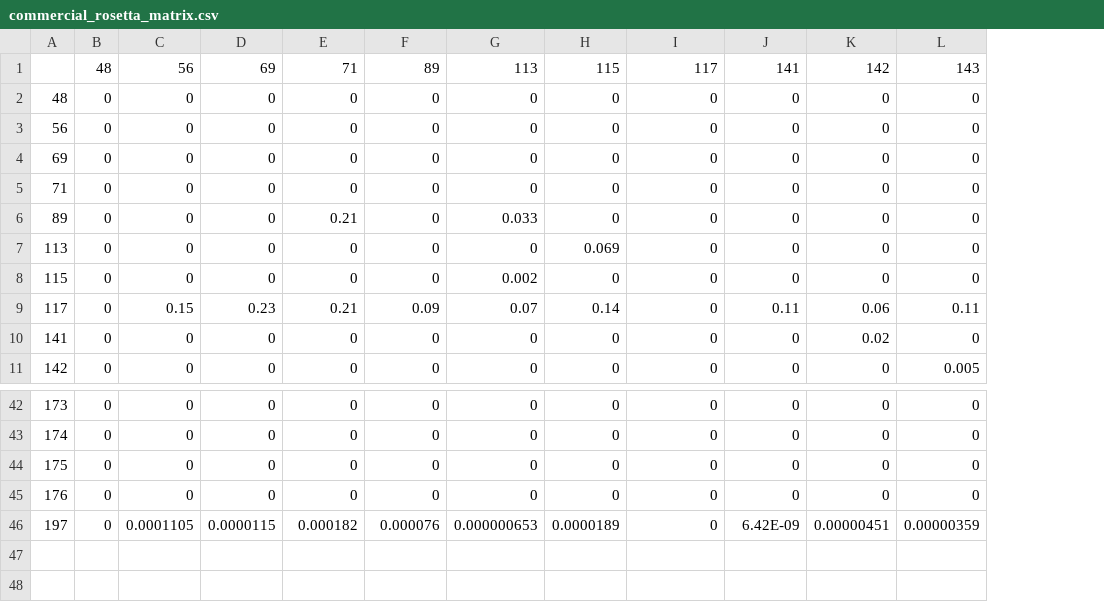
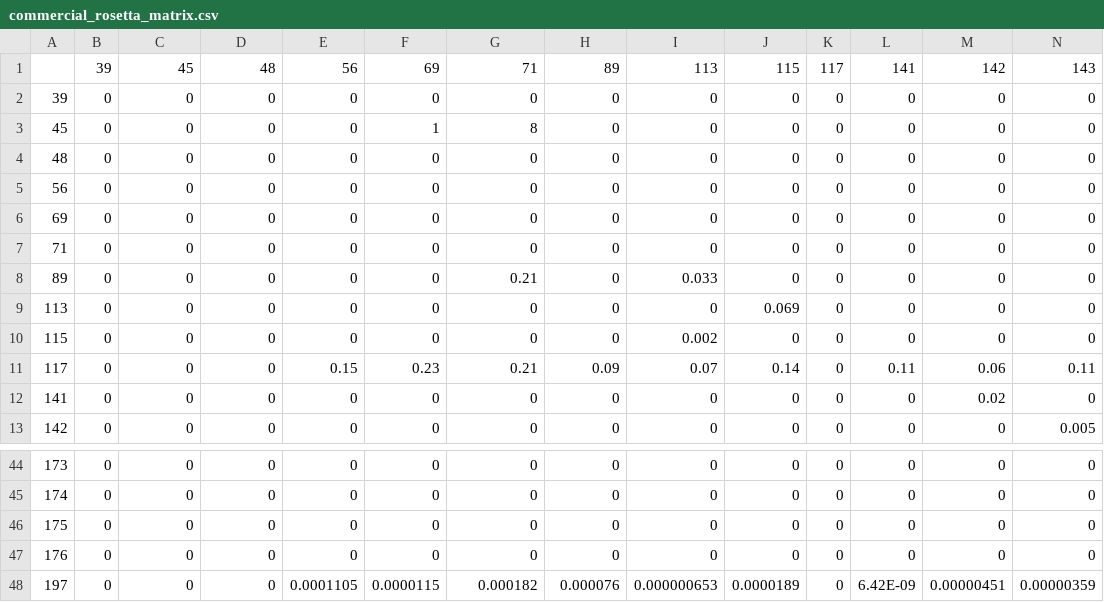
Before and after one commit to angelolab/toffy, a CSV file: files/commercial_rosetta_matrix.csv, drawn as a sheet; only a part is shown, gaps mark what is left out; addresses are those after the commit; rows hold the shown columns only; the diff names each change by its address in the sheet, - before the commit and + after, or states it on an @@ line.

```diff
--- a/files/commercial_rosetta_matrix.csv
+++ b/files/commercial_rosetta_matrix.csv
+column K, row 1: 117; rows 4-13: all 0; rows 44-48: all 0
+column L, row 1: 141; rows 4-13: 0 | 0 | 0 | 0 | 0 | 0 | 0 | 0.11 | 0 | 0; rows 44-48: 0 | 0 | 0 | 0 | 6.42E-09
-B1: 48
+B1: 39
-C1: 56
+C1: 45
-D1: 69
+D1: 48
-E1: 71
+E1: 56
-F1: 89
+F1: 69
-G1: 113
+G1: 71
-H1: 115
+H1: 89
-I1: 117
+I1: 113
-J1: 141
+J1: 115
+row 2: 39 | 0 | 0 | 0 | 0 | 0 | 0 | 0 | 0 | 0 | 0 | 0 | 0 | 0
+row 3: 45 | 0 | 0 | 0 | 0 | 1 | 8 | 0 | 0 | 0 | 0 | 0 | 0 | 0
-E8: 0.21
+E8: 0
-G8: 0.033
+G8: 0.21
-I8: 0
+I8: 0.033
-H9: 0.069
+H9: 0
-J9: 0
+J9: 0.069
-G10: 0.002
+G10: 0
-I10: 0
+I10: 0.002
-C11: 0.15
+C11: 0
-D11: 0.23
+D11: 0
-E11: 0.21
+E11: 0.15
-F11: 0.09
+F11: 0.23
-G11: 0.07
+G11: 0.21
-H11: 0.14
+H11: 0.09
-I11: 0
+I11: 0.07
-J11: 0.11
+J11: 0.14
-C48: 0.0001105
+C48: 0
-D48: 0.0000115
+D48: 0
-E48: 0.000182
+E48: 0.0001105
-F48: 0.000076
+F48: 0.0000115
-G48: 0.000000653
+G48: 0.000182
-H48: 0.0000189
+H48: 0.000076
-I48: 0
+I48: 0.000000653
-J48: 6.42E-09
+J48: 0.0000189
```
Also changed, not shown: files/example_panel_file.csv.
